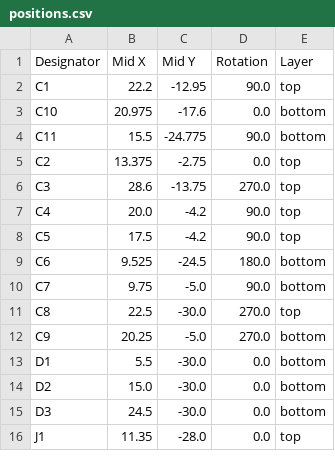
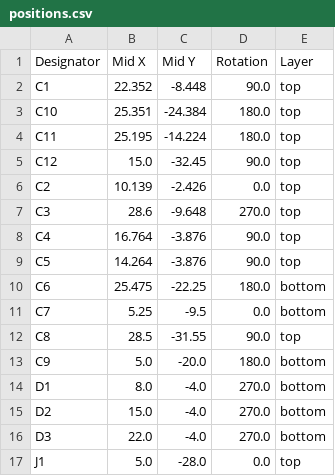
Before and after one commit to bit-bots/bitbots_imu_dxl, a CSV file: electronics/imu_module/production/positions.csv, drawn as a sheet; only a part is shown; the diff covers the shown part only.

```diff
--- a/electronics/imu_module/production/positions.csv
+++ b/electronics/imu_module/production/positions.csv
@@ -1,16 +1,17 @@
 Designator,Mid X,Mid Y,Rotation,Layer
-C1,22.2,-12.95,90.0,top
-C10,20.975,-17.6,0.0,bottom
-C11,15.5,-24.775,90.0,bottom
-C2,13.375,-2.75,0.0,top
-C3,28.6,-13.75,270.0,top
-C4,20.0,-4.2,90.0,top
-C5,17.5,-4.2,90.0,top
-C6,9.525,-24.5,180.0,bottom
-C7,9.75,-5.0,90.0,bottom
-C8,22.5,-30.0,270.0,top
-C9,20.25,-5.0,270.0,bottom
-D1,5.5,-30.0,0.0,bottom
-D2,15.0,-30.0,0.0,bottom
-D3,24.5,-30.0,0.0,bottom
-J1,11.35,-28.0,0.0,top
+C1,22.352,-8.448,90.0,top
+C10,25.351,-24.384,180.0,top
+C11,25.195,-14.224,180.0,top
+C12,15.0,-32.45,90.0,top
+C2,10.139,-2.426,0.0,top
+C3,28.6,-9.648,270.0,top
+C4,16.764,-3.876,90.0,top
+C5,14.264,-3.876,90.0,top
+C6,25.475,-22.25,180.0,bottom
+C7,5.25,-9.5,0.0,bottom
+C8,28.5,-31.55,90.0,top
+C9,5.0,-20.0,180.0,bottom
+D1,8.0,-4.0,270.0,bottom
+D2,15.0,-4.0,270.0,bottom
+D3,22.0,-4.0,270.0,bottom
+J1,5.0,-28.0,0.0,top
```
Also changed, not shown: 3 added rows and 21 edited cells elsewhere in this file, electronics/imu_module/production/bom.csv, 12 other files.
